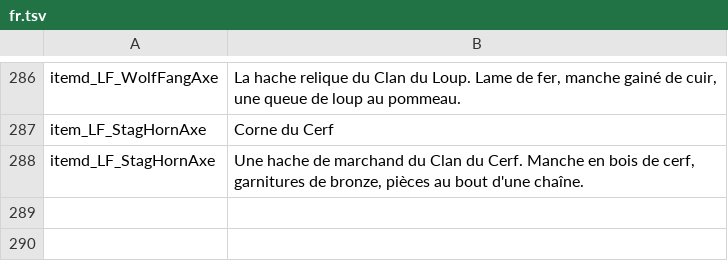
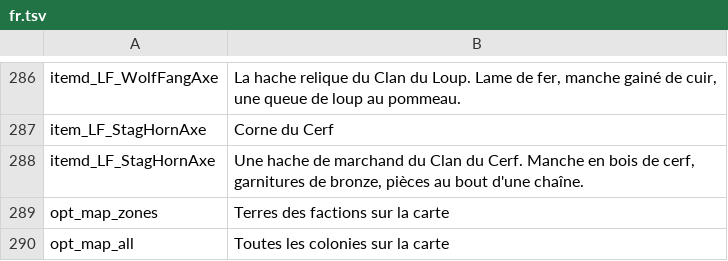
Before and after one commit to under2ker/valheim-living-factions, a TSV file: tools/lang/fr.tsv, drawn as a sheet; only a part is shown, gaps mark what is left out.

```diff
--- a/tools/lang/fr.tsv
+++ b/tools/lang/fr.tsv
@@ -288 +288,3 @@ item_LF_StagHornAxe	Corne du Cerf
 itemd_LF_StagHornAxe	Une hache de marchand du Clan du Cerf. Manche en bois de cerf, garnitures de bronze, pièces au bout d'une chaîne.
+opt_map_zones	Terres des factions sur la carte
+opt_map_all	Toutes les colonies sur la carte
```
Also changed, not shown: tools/lang/de.tsv, tools/lang/es.tsv, 35 other files.
